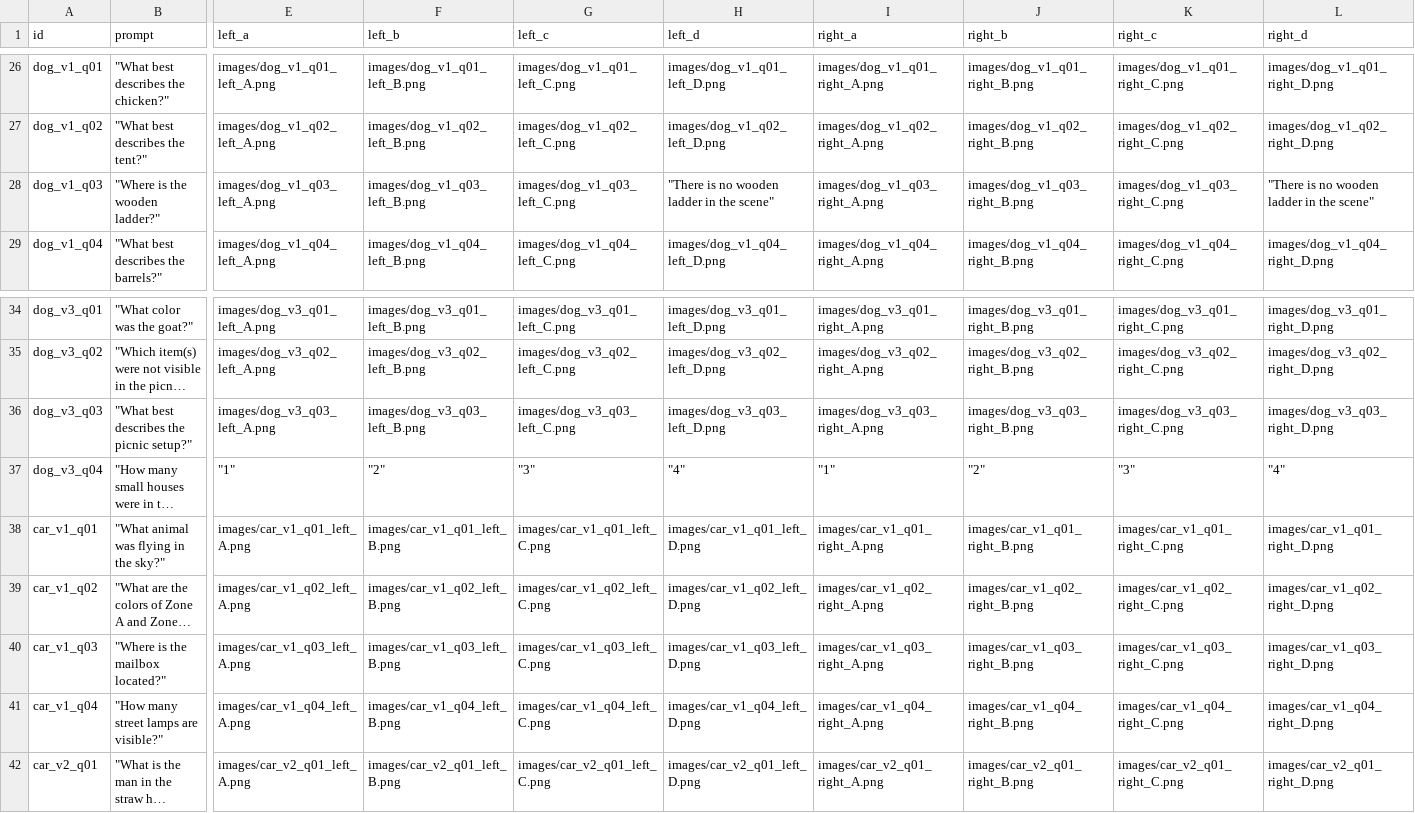
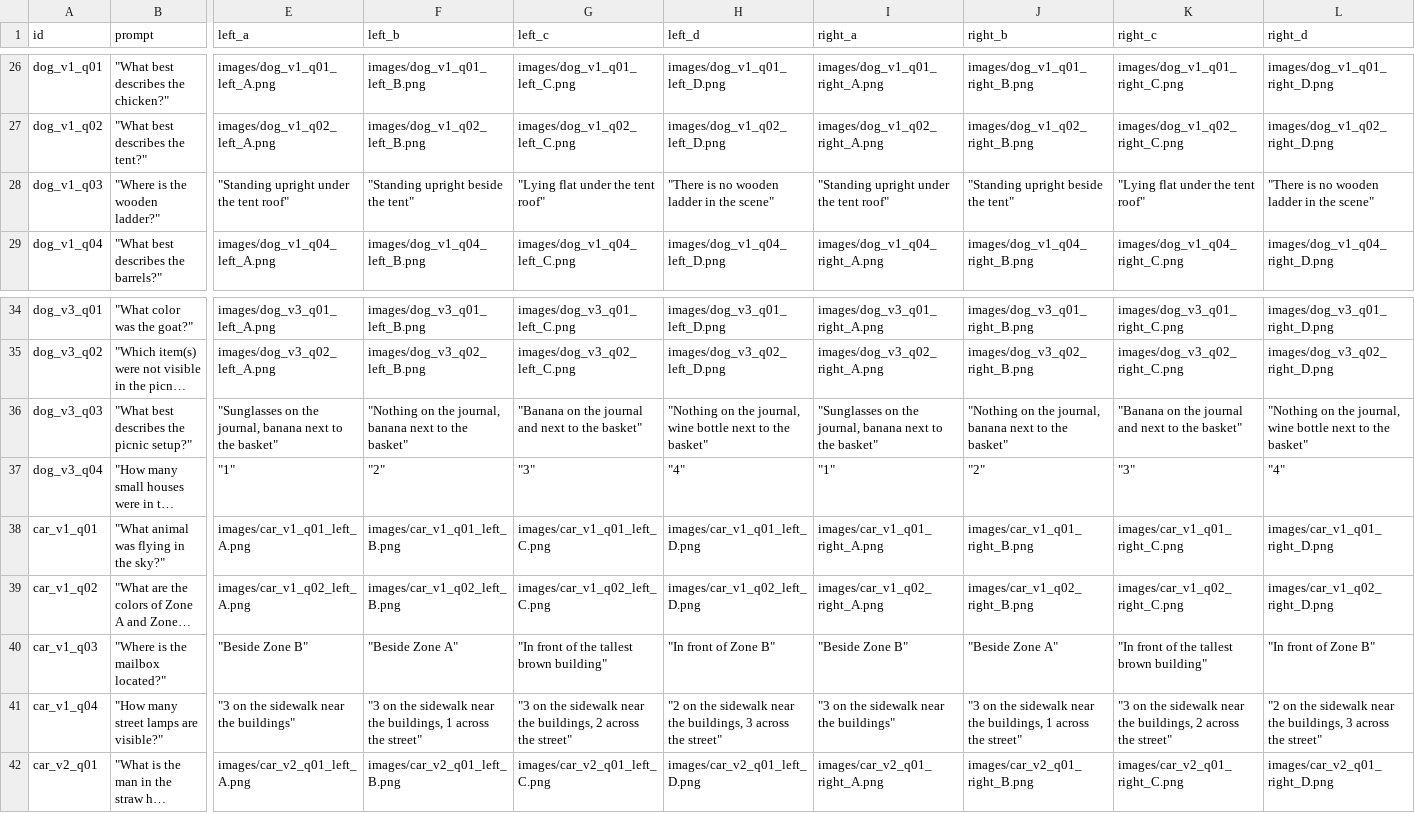
Before and after one commit to Estelle0820/MOA2, a CSV file: logic.csv, drawn as a sheet; only a part is shown, gaps mark what is left out; long unchanged cells end in …; the diff covers the shown part only; the diff names each change by its address in the sheet, - before the commit and + after, or states it on an @@ line.

Commit message:
Add files via upload

```diff
--- a/logic.csv
+++ b/logic.csv
-E28 (left_a): images/dog_v1_q03_left_A.png
+E28 (left_a): "Standing upright under the tent roof"
-F28 (left_b): images/dog_v1_q03_left_B.png
+F28 (left_b): "Standing upright beside the tent"
-G28 (left_c): images/dog_v1_q03_left_C.png
+G28 (left_c): "Lying flat under the tent roof"
-I28 (right_a): images/dog_v1_q03_right_A.png
+I28 (right_a): "Standing upright under the tent roof"
-J28 (right_b): images/dog_v1_q03_right_B.png
+J28 (right_b): "Standing upright beside the tent"
-K28 (right_c): images/dog_v1_q03_right_C.png
+K28 (right_c): "Lying flat under the tent roof"
-E36 (left_a): images/dog_v3_q03_left_A.png
+E36 (left_a): "Sunglasses on the journal, banana next to the basket"
-F36 (left_b): images/dog_v3_q03_left_B.png
+F36 (left_b): "Nothing on the journal, banana next to the basket"
-G36 (left_c): images/dog_v3_q03_left_C.png
+G36 (left_c): "Banana on the journal and next to the basket"
-H36 (left_d): images/dog_v3_q03_left_D.png
+H36 (left_d): "Nothing on the journal, wine bottle next to the basket"
-I36 (right_a): images/dog_v3_q03_right_A.png
+I36 (right_a): "Sunglasses on the journal, banana next to the basket"
-J36 (right_b): images/dog_v3_q03_right_B.png
+J36 (right_b): "Nothing on the journal, banana next to the basket"
-K36 (right_c): images/dog_v3_q03_right_C.png
+K36 (right_c): "Banana on the journal and next to the basket"
-L36 (right_d): images/dog_v3_q03_right_D.png
+L36 (right_d): "Nothing on the journal, wine bottle next to the basket"
-E40 (left_a): images/car_v1_q03_left_A.png
+E40 (left_a): "Beside Zone B"
-F40 (left_b): images/car_v1_q03_left_B.png
+F40 (left_b): "Beside Zone A"
-G40 (left_c): images/car_v1_q03_left_C.png
+G40 (left_c): "In front of the tallest brown building"
-H40 (left_d): images/car_v1_q03_left_D.png
+H40 (left_d): "In front of Zone B"
-I40 (right_a): images/car_v1_q03_right_A.png
+I40 (right_a): "Beside Zone B"
-J40 (right_b): images/car_v1_q03_right_B.png
+J40 (right_b): "Beside Zone A"
-K40 (right_c): images/car_v1_q03_right_C.png
+K40 (right_c): "In front of the tallest brown building"
-L40 (right_d): images/car_v1_q03_right_D.png
+L40 (right_d): "In front of Zone B"
-E41 (left_a): images/car_v1_q04_left_A.png
+E41 (left_a): "3 on the sidewalk near the buildings"
-F41 (left_b): images/car_v1_q04_left_B.png
+F41 (left_b): "3 on the sidewalk near the buildings, 1 across the street"
-G41 (left_c): images/car_v1_q04_left_C.png
+G41 (left_c): "3 on the sidewalk near the buildings, 2 across the street"
-H41 (left_d): images/car_v1_q04_left_D.png
+H41 (left_d): "2 on the sidewalk near the buildings, 3 across the street"
-I41 (right_a): images/car_v1_q04_right_A.png
+I41 (right_a): "3 on the sidewalk near the buildings"
-J41 (right_b): images/car_v1_q04_right_B.png
+J41 (right_b): "3 on the sidewalk near the buildings, 1 across the street"
-K41 (right_c): images/car_v1_q04_right_C.png
+K41 (right_c): "3 on the sidewalk near the buildings, 2 across the street"
-L41 (right_d): images/car_v1_q04_right_D.png
+L41 (right_d): "2 on the sidewalk near the buildings, 3 across the street"
```
Also changed, not shown: 22 edited cells elsewhere in this file.
